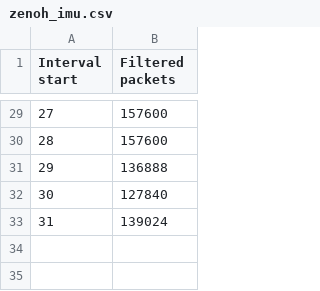
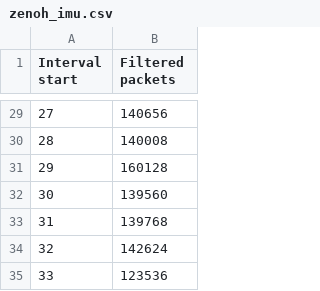
Before and after one commit to twallis-cpr/proton-communication-comparison, a CSV file: collected_data/captures/zenoh_imu.csv, drawn as a sheet; only a part is shown, gaps mark what is left out; the diff covers the shown part only.

```diff
--- a/collected_data/captures/zenoh_imu.csv
+++ b/collected_data/captures/zenoh_imu.csv
@@ -29,5 +29,7 @@
-27,157600
-28,157600
-29,136888
-30,127840
-31,139024
+27,140656
+28,140008
+29,160128
+30,139560
+31,139768
+32,142624
+33,123536
```
Also changed, not shown: 27 edited cells elsewhere in this file, 8 other files.
